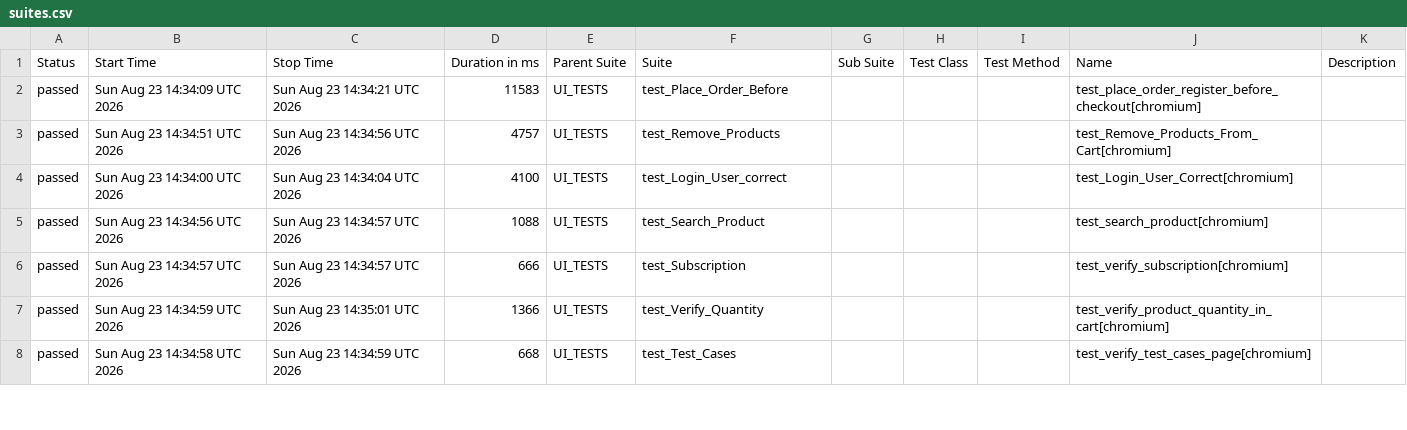
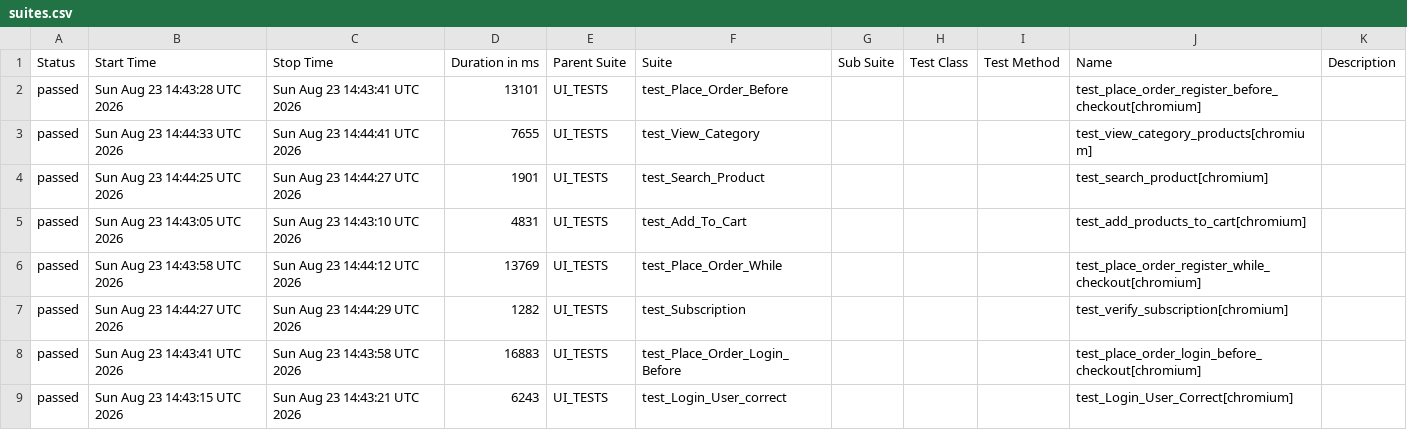
Before and after one commit to alina-hkt/automation_exercise, a CSV file: data/suites.csv, drawn as a sheet; only a part is shown; the diff covers the shown part only.

```diff
--- a/data/suites.csv
+++ b/data/suites.csv
@@ -1,8 +1,9 @@
 "Status","Start Time","Stop Time","Duration in ms","Parent Suite","Suite","Sub Suite","Test Class","Test Method","Name","Description"
-"passed","Sun Aug 23 14:34:09 UTC 2026","Sun Aug 23 14:34:21 UTC 2026","11583","UI_TESTS","test_Place_Order_Before","","","","test_place_order_register_before_checkout[chromium]",""
-"passed","Sun Aug 23 14:34:51 UTC 2026","Sun Aug 23 14:34:56 UTC 2026","4757","UI_TESTS","test_Remove_Products","","","","test_Remove_Products_From_Cart[chromium]",""
-"passed","Sun Aug 23 14:34:00 UTC 2026","Sun Aug 23 14:34:04 UTC 2026","4100","UI_TESTS","test_Login_User_correct","","","","test_Login_User_Correct[chromium]",""
-"passed","Sun Aug 23 14:34:56 UTC 2026","Sun Aug 23 14:34:57 UTC 2026","1088","UI_TESTS","test_Search_Product","","","","test_search_product[chromium]",""
-"passed","Sun Aug 23 14:34:57 UTC 2026","Sun Aug 23 14:34:57 UTC 2026","666","UI_TESTS","test_Subscription","","","","test_verify_subscription[chromium]",""
-"passed","Sun Aug 23 14:34:59 UTC 2026","Sun Aug 23 14:35:01 UTC 2026","1366","UI_TESTS","test_Verify_Quantity","","","","test_verify_product_quantity_in_cart[chromium]",""
-"passed","Sun Aug 23 14:34:58 UTC 2026","Sun Aug 23 14:34:59 UTC 2026","668","UI_TESTS","test_Test_Cases","","","","test_verify_test_cases_page[chromium]",""
+"passed","Sun Aug 23 14:43:28 UTC 2026","Sun Aug 23 14:43:41 UTC 2026","13101","UI_TESTS","test_Place_Order_Before","","","","test_place_order_register_before_checkout[chromium]",""
+"passed","Sun Aug 23 14:44:33 UTC 2026","Sun Aug 23 14:44:41 UTC 2026","7655","UI_TESTS","test_View_Category","","","","test_view_category_products[chromium]",""
+"passed","Sun Aug 23 14:44:25 UTC 2026","Sun Aug 23 14:44:27 UTC 2026","1901","UI_TESTS","test_Search_Product","","","","test_search_product[chromium]",""
+"passed","Sun Aug 23 14:43:05 UTC 2026","Sun Aug 23 14:43:10 UTC 2026","4831","UI_TESTS","test_Add_To_Cart","","","","test_add_products_to_cart[chromium]",""
+"passed","Sun Aug 23 14:43:58 UTC 2026","Sun Aug 23 14:44:12 UTC 2026","13769","UI_TESTS","test_Place_Order_While","","","","test_place_order_register_while_checkout[chromium]",""
+"passed","Sun Aug 23 14:44:27 UTC 2026","Sun Aug 23 14:44:29 UTC 2026","1282","UI_TESTS","test_Subscription","","","","test_verify_subscription[chromium]",""
+"passed","Sun Aug 23 14:43:41 UTC 2026","Sun Aug 23 14:43:58 UTC 2026","16883","UI_TESTS","test_Place_Order_Login_Before","","","","test_place_order_login_before_checkout[chromium]",""
+"passed","Sun Aug 23 14:43:15 UTC 2026","Sun Aug 23 14:43:21 UTC 2026","6243","UI_TESTS","test_Login_User_correct","","","","test_Login_User_Correct[chromium]",""
```
Also changed, not shown: 50 edited cells elsewhere in this file, 56 other files.
